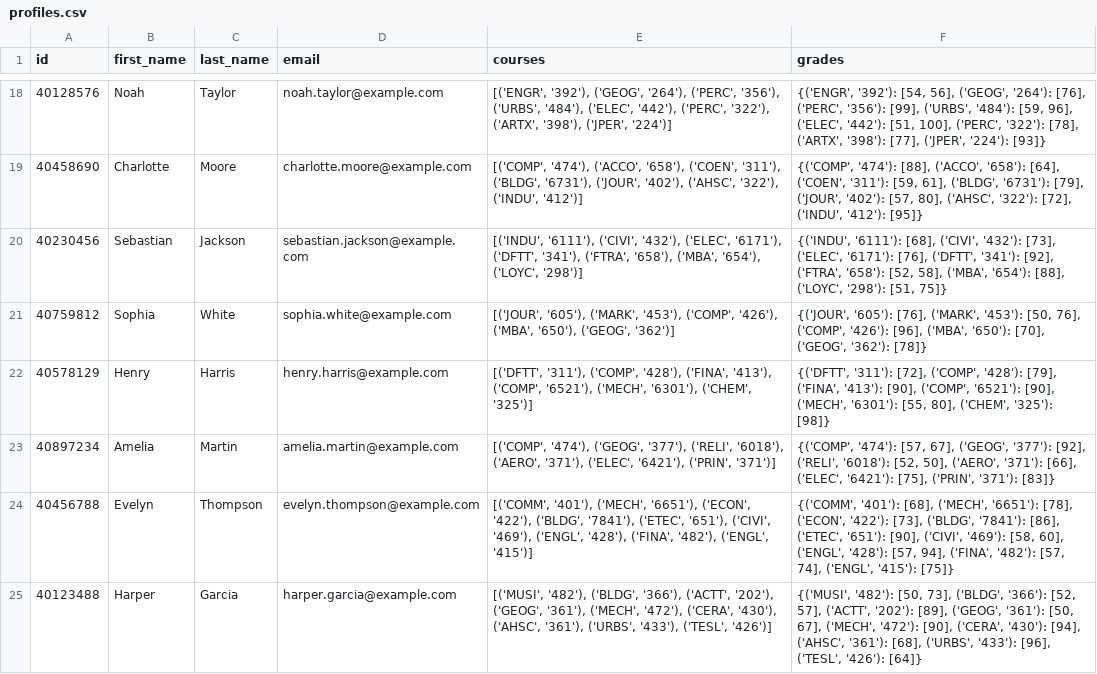
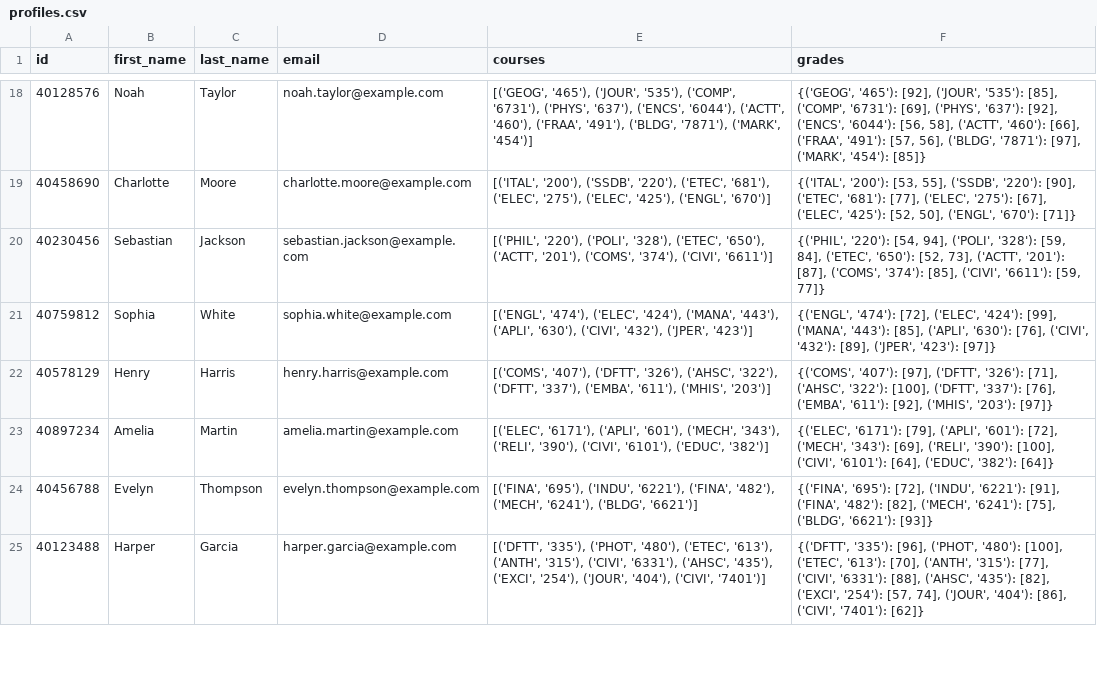
Before and after one commit to Concordia3/COMP-474, a CSV file: data/students/profiles.csv, drawn as a sheet; only a part is shown, gaps mark what is left out; the diff covers the shown part only.

```diff
--- a/data/students/profiles.csv
+++ b/data/students/profiles.csv
@@ -18,8 +18,8 @@ id,first_name,last_name,email,courses,grades
-40128576,Noah,Taylor,noah.taylor@example.com,"[('ENGR', '392'), ('GEOG', '264'), ('PERC', '356'), ('URBS', '484'), ('ELEC', '442'), ('PERC', '322'), ('ARTX', '398'), ('JPER', '224')]","{('ENGR', '392'): [54, 56], ('GEOG', '264'): [76], ('PERC', '356'): [99], ('URBS', '484'): [59, 96], ('ELEC', '442'): [51, 100], ('PERC', '322'): [78], ('ARTX', '398'): [77], ('JPER', '224'): [93]}"
-40458690,Charlotte,Moore,charlotte.moore@example.com,"[('COMP', '474'), ('ACCO', '658'), ('COEN', '311'), ('BLDG', '6731'), ('JOUR', '402'), ('AHSC', '322'), ('INDU', '412')]","{('COMP', '474'): [88], ('ACCO', '658'): [64], ('COEN', '311'): [59, 61], ('BLDG', '6731'): [79], ('JOUR', '402'): [57, 80], ('AHSC', '322'): [72], ('INDU', '412'): [95]}"
-40230456,Sebastian,Jackson,sebastian.jackson@example.com,"[('INDU', '6111'), ('CIVI', '432'), ('ELEC', '6171'), ('DFTT', '341'), ('FTRA', '658'), ('MBA', '654'), ('LOYC', '298')]","{('INDU', '6111'): [68], ('CIVI', '432'): [73], ('ELEC', '6171'): [76], ('DFTT', '341'): [92], ('FTRA', '658'): [52, 58], ('MBA', '654'): [88], ('LOYC', '298'): [51, 75]}"
-40759812,Sophia,White,sophia.white@example.com,"[('JOUR', '605'), ('MARK', '453'), ('COMP', '426'), ('MBA', '650'), ('GEOG', '362')]","{('JOUR', '605'): [76], ('MARK', '453'): [50, 76], ('COMP', '426'): [96], ('MBA', '650'): [70], ('GEOG', '362'): [78]}"
-40578129,Henry,Harris,henry.harris@example.com,"[('DFTT', '311'), ('COMP', '428'), ('FINA', '413'), ('COMP', '6521'), ('MECH', '6301'), ('CHEM', '325')]","{('DFTT', '311'): [72], ('COMP', '428'): [79], ('FINA', '413'): [90], ('COMP', '6521'): [90], ('MECH', '6301'): [55, 80], ('CHEM', '325'): [98]}"
-40897234,Amelia,Martin,amelia.martin@example.com,"[('COMP', '474'), ('GEOG', '377'), ('RELI', '6018'), ('AERO', '371'), ('ELEC', '6421'), ('PRIN', '371')]","{('COMP', '474'): [57, 67], ('GEOG', '377'): [92], ('RELI', '6018'): [52, 50], ('AERO', '371'): [66], ('ELEC', '6421'): [75], ('PRIN', '371'): [83]}"
-40456788,Evelyn,Thompson,evelyn.thompson@example.com,"[('COMM', '401'), ('MECH', '6651'), ('ECON', '422'), ('BLDG', '7841'), ('ETEC', '651'), ('CIVI', '469'), ('ENGL', '428'), ('FINA', '482'), ('ENGL', '415')]","{('COMM', '401'): [68], ('MECH', '6651'): [78], ('ECON', '422'): [73], ('BLDG', '7841'): [86], ('ETEC', '651'): [90], ('CIVI', '469'): [58, 60], ('ENGL', '428'): [57, 94], ('FINA', '482'): [57, 74], ('ENGL', '415'): [75]}"
-40123488,Harper,Garcia,harper.garcia@example.com,"[('MUSI', '482'), ('BLDG', '366'), ('ACTT', '202'), ('GEOG', '361'), ('MECH', '472'), ('CERA', '430'), ('AHSC', '361'), ('URBS', '433'), ('TESL', '426')]","{('MUSI', '482'): [50, 73], ('BLDG', '366'): [52, 57], ('ACTT', '202'): [89], ('GEOG', '361'): [50, 67], ('MECH', '472'): [90], ('CERA', '430'): [94], ('AHSC', '361'): [68], ('URBS', '433'): [96], ('TESL', '426'): [64]}"
+40128576,Noah,Taylor,noah.taylor@example.com,"[('GEOG', '465'), ('JOUR', '535'), ('COMP', '6731'), ('PHYS', '637'), ('ENCS', '6044'), ('ACTT', '460'), ('FRAA', '491'), ('BLDG', '7871'), ('MARK', '454')]","{('GEOG', '465'): [92], ('JOUR', '535'): [85], ('COMP', '6731'): [69], ('PHYS', '637'): [92], ('ENCS', '6044'): [56, 58], ('ACTT', '460'): [66], ('FRAA', '491'): [57, 56], ('BLDG', '7871'): [97], ('MARK', '454'): [85]}"
+40458690,Charlotte,Moore,charlotte.moore@example.com,"[('ITAL', '200'), ('SSDB', '220'), ('ETEC', '681'), ('ELEC', '275'), ('ELEC', '425'), ('ENGL', '670')]","{('ITAL', '200'): [53, 55], ('SSDB', '220'): [90], ('ETEC', '681'): [77], ('ELEC', '275'): [67], ('ELEC', '425'): [52, 50], ('ENGL', '670'): [71]}"
+40230456,Sebastian,Jackson,sebastian.jackson@example.com,"[('PHIL', '220'), ('POLI', '328'), ('ETEC', '650'), ('ACTT', '201'), ('COMS', '374'), ('CIVI', '6611')]","{('PHIL', '220'): [54, 94], ('POLI', '328'): [59, 84], ('ETEC', '650'): [52, 73], ('ACTT', '201'): [87], ('COMS', '374'): [85], ('CIVI', '6611'): [59, 77]}"
+40759812,Sophia,White,sophia.white@example.com,"[('ENGL', '474'), ('ELEC', '424'), ('MANA', '443'), ('APLI', '630'), ('CIVI', '432'), ('JPER', '423')]","{('ENGL', '474'): [72], ('ELEC', '424'): [99], ('MANA', '443'): [85], ('APLI', '630'): [76], ('CIVI', '432'): [89], ('JPER', '423'): [97]}"
+40578129,Henry,Harris,henry.harris@example.com,"[('COMS', '407'), ('DFTT', '326'), ('AHSC', '322'), ('DFTT', '337'), ('EMBA', '611'), ('MHIS', '203')]","{('COMS', '407'): [97], ('DFTT', '326'): [71], ('AHSC', '322'): [100], ('DFTT', '337'): [76], ('EMBA', '611'): [92], ('MHIS', '203'): [97]}"
+40897234,Amelia,Martin,amelia.martin@example.com,"[('ELEC', '6171'), ('APLI', '601'), ('MECH', '343'), ('RELI', '390'), ('CIVI', '6101'), ('EDUC', '382')]","{('ELEC', '6171'): [79], ('APLI', '601'): [72], ('MECH', '343'): [69], ('RELI', '390'): [100], ('CIVI', '6101'): [64], ('EDUC', '382'): [64]}"
+40456788,Evelyn,Thompson,evelyn.thompson@example.com,"[('FINA', '695'), ('INDU', '6221'), ('FINA', '482'), ('MECH', '6241'), ('BLDG', '6621')]","{('FINA', '695'): [72], ('INDU', '6221'): [91], ('FINA', '482'): [82], ('MECH', '6241'): [75], ('BLDG', '6621'): [93]}"
+40123488,Harper,Garcia,harper.garcia@example.com,"[('DFTT', '335'), ('PHOT', '480'), ('ETEC', '613'), ('ANTH', '315'), ('CIVI', '6331'), ('AHSC', '435'), ('EXCI', '254'), ('JOUR', '404'), ('CIVI', '7401')]","{('DFTT', '335'): [96], ('PHOT', '480'): [100], ('ETEC', '613'): [70], ('ANTH', '315'): [77], ('CIVI', '6331'): [88], ('AHSC', '435'): [82], ('EXCI', '254'): [57, 74], ('JOUR', '404'): [86], ('CIVI', '7401'): [62]}"
```
Also changed, not shown: 84 edited cells elsewhere in this file, data/students/transcripts.csv, 2 other files.
